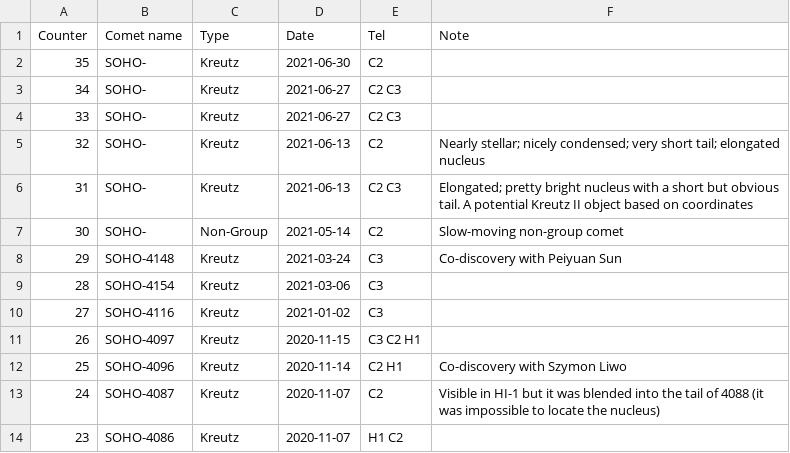
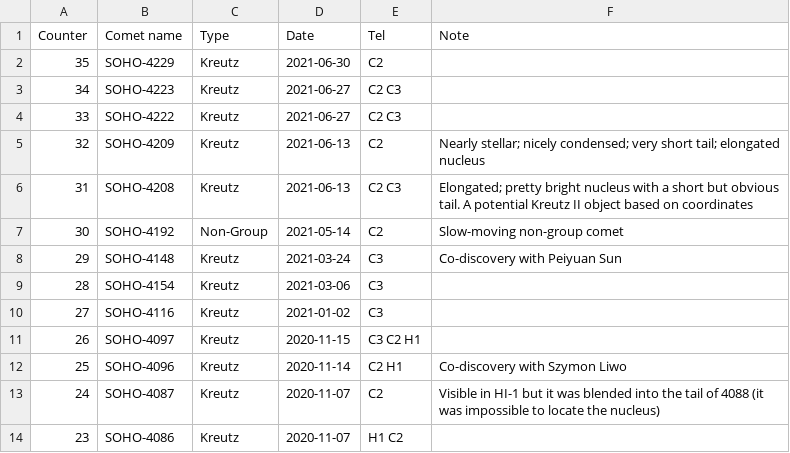
Before and after one commit to mbiesiad/discoveries-biesiada, a CSV file: table/discoveries.csv, drawn as a sheet; only a part is shown.

Commit message:
Update discoveries.csv
Add numbers

```diff
--- a/table/discoveries.csv
+++ b/table/discoveries.csv
@@ -1,8 +1,8 @@
 Counter,Comet name,Type,Date,Tel,Note
-35,SOHO-,Kreutz,2021-06-30,C2,
-34,SOHO-,Kreutz,2021-06-27,C2 C3,
-33,SOHO-,Kreutz,2021-06-27,C2 C3,
-32,SOHO-,Kreutz,2021-06-13,C2,Nearly stellar; nicely condensed; very short tail; elongated nucleus
-31,SOHO-,Kreutz,2021-06-13,C2 C3,Elongated; pretty bright nucleus with a short but obvious tail. A potential Kreutz II object based on coordinates
-30,SOHO-,Non-Group,2021-05-14,C2,Slow-moving non-group comet
+35,SOHO-4229,Kreutz,2021-06-30,C2,
+34,SOHO-4223,Kreutz,2021-06-27,C2 C3,
+33,SOHO-4222,Kreutz,2021-06-27,C2 C3,
+32,SOHO-4209,Kreutz,2021-06-13,C2,Nearly stellar; nicely condensed; very short tail; elongated nucleus
+31,SOHO-4208,Kreutz,2021-06-13,C2 C3,Elongated; pretty bright nucleus with a short but obvious tail. A potential Kreutz II object based on coordinates
+30,SOHO-4192,Non-Group,2021-05-14,C2,Slow-moving non-group comet
 29,SOHO-4148,Kreutz,2021-03-24,C3,Co-discovery with Peiyuan Sun
```
